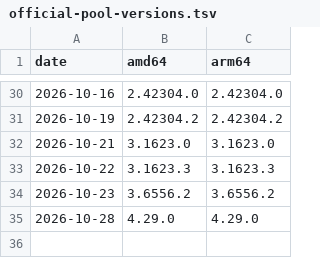
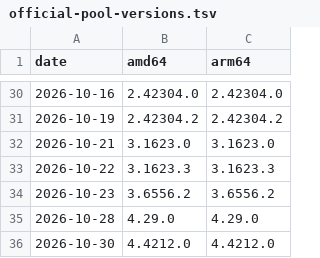
Before and after one commit to jurigohr/claude-desktop-debian, a TSV file: official-pool-versions.tsv, drawn as a sheet; only a part is shown, gaps mark what is left out; the diff names each change by its address in the sheet, - before the commit and + after, or states it on an @@ line.

```diff
--- a/official-pool-versions.tsv
+++ b/official-pool-versions.tsv
+row 36: 2026-10-30 | 4.4212.0 | 4.4212.0
```
